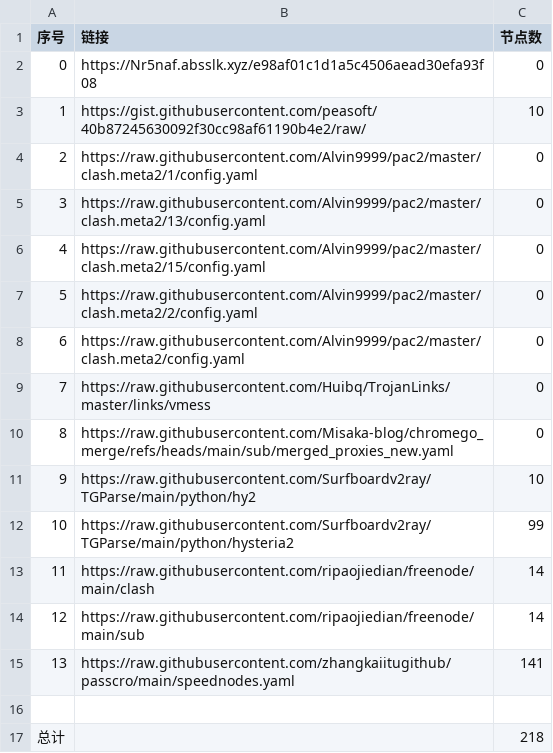
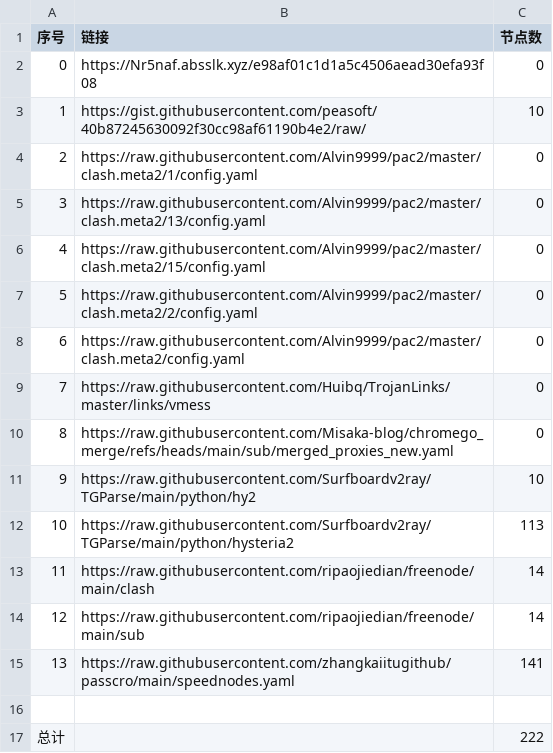
Before and after one commit to CongYuStars/NoMoreWalls, a CSV file: list_result.csv, drawn as a sheet.

```diff
--- a/list_result.csv
+++ b/list_result.csv
@@ -11,3 +11,3 @@
 9,https://raw.githubusercontent.com/Surfboardv2ray/TGParse/main/python/hy2,10
-10,https://raw.githubusercontent.com/Surfboardv2ray/TGParse/main/python/hysteria2,99
+10,https://raw.githubusercontent.com/Surfboardv2ray/TGParse/main/python/hysteria2,113
 11,https://raw.githubusercontent.com/ripaojiedian/freenode/main/clash,14
@@ -16,2 +16,2 @@
 
-总计,,218
+总计,,222
```
Also changed, not shown: 7 other files.
